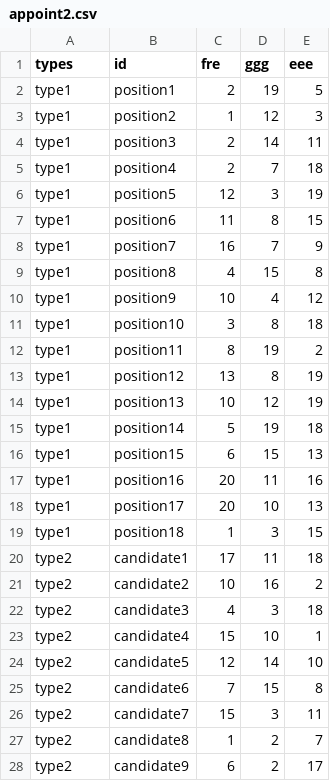
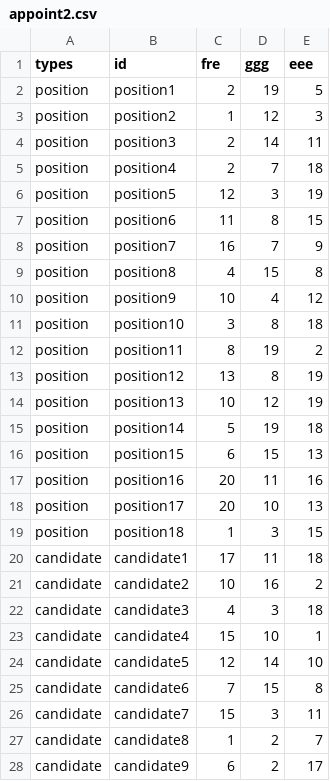
Before and after one commit to dkrivaa/appointments, a CSV file: appoint2.csv, drawn as a sheet; only a part is shown; the diff covers the shown part only.

```diff
--- a/appoint2.csv
+++ b/appoint2.csv
@@ -1,28 +1,28 @@
 types,id,fre,ggg,eee
-type1,position1,2,19,5
-type1,position2,1,12,3
-type1,position3,2,14,11
-type1,position4,2,7,18
-type1,position5,12,3,19
-type1,position6,11,8,15
-type1,position7,16,7,9
-type1,position8,4,15,8
-type1,position9,10,4,12
-type1,position10,3,8,18
-type1,position11,8,19,2
-type1,position12,13,8,19
-type1,position13,10,12,19
-type1,position14,5,19,18
-type1,position15,6,15,13
-type1,position16,20,11,16
-type1,position17,20,10,13
-type1,position18,1,3,15
-type2,candidate1,17,11,18
-type2,candidate2,10,16,2
-type2,candidate3,4,3,18
-type2,candidate4,15,10,1
-type2,candidate5,12,14,10
-type2,candidate6,7,15,8
-type2,candidate7,15,3,11
-type2,candidate8,1,2,7
-type2,candidate9,6,2,17
+position,position1,2,19,5
+position,position2,1,12,3
+position,position3,2,14,11
+position,position4,2,7,18
+position,position5,12,3,19
+position,position6,11,8,15
+position,position7,16,7,9
+position,position8,4,15,8
+position,position9,10,4,12
+position,position10,3,8,18
+position,position11,8,19,2
+position,position12,13,8,19
+position,position13,10,12,19
+position,position14,5,19,18
+position,position15,6,15,13
+position,position16,20,11,16
+position,position17,20,10,13
+position,position18,1,3,15
+candidate,candidate1,17,11,18
+candidate,candidate2,10,16,2
+candidate,candidate3,4,3,18
+candidate,candidate4,15,10,1
+candidate,candidate5,12,14,10
+candidate,candidate6,7,15,8
+candidate,candidate7,15,3,11
+candidate,candidate8,1,2,7
+candidate,candidate9,6,2,17
```
Also changed, not shown: 11 edited cells elsewhere in this file, big.csv, few.csv, 1 other file.
